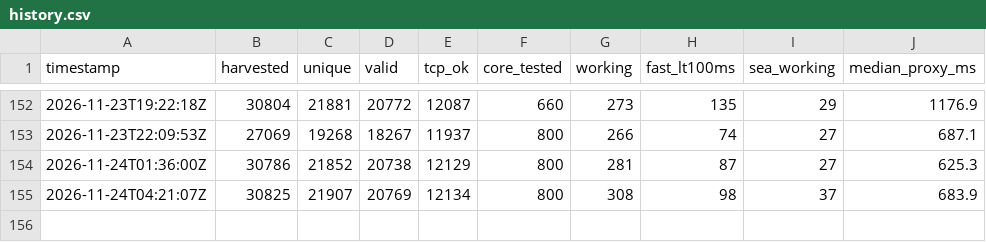
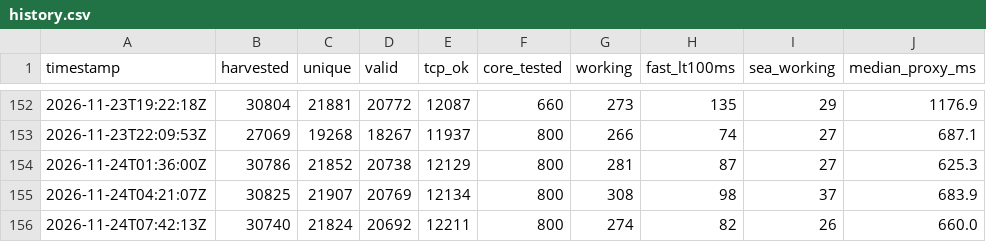
Before and after one commit to sittminthwayofficial-tech/nettest, a CSV file: feed/history.csv, drawn as a sheet; only a part is shown, gaps mark what is left out.

```diff
--- a/feed/history.csv
+++ b/feed/history.csv
@@ -155 +155,2 @@ timestamp,harvested,unique,valid,tcp_ok,core_tested,working,fast_lt100ms,sea_wor
 2026-11-24T04:21:07Z,30825,21907,20769,12134,800,308,98,37,683.9
+2026-11-24T07:42:13Z,30740,21824,20692,12211,800,274,82,26,660.0
```
Also changed, not shown: 7 other files.
